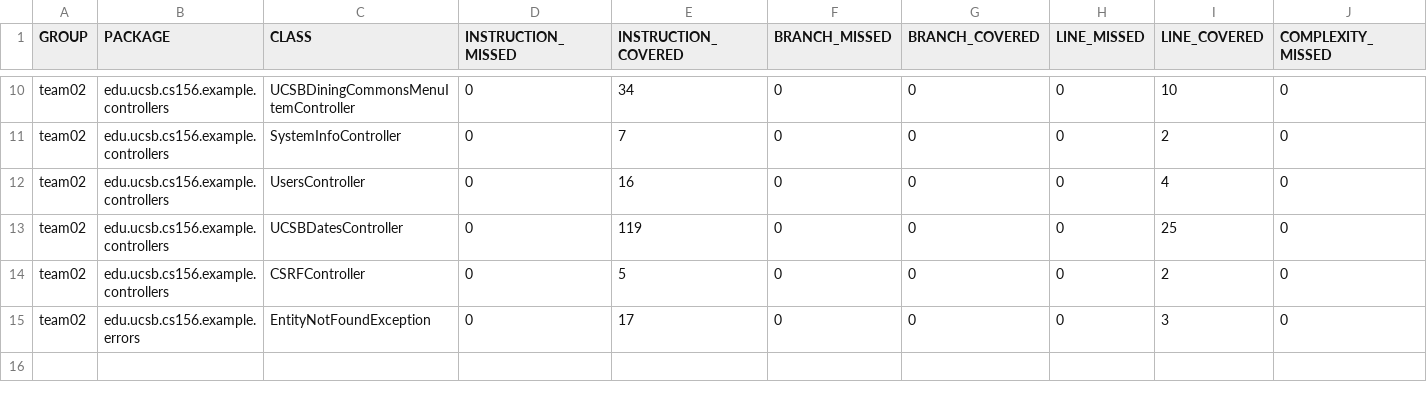
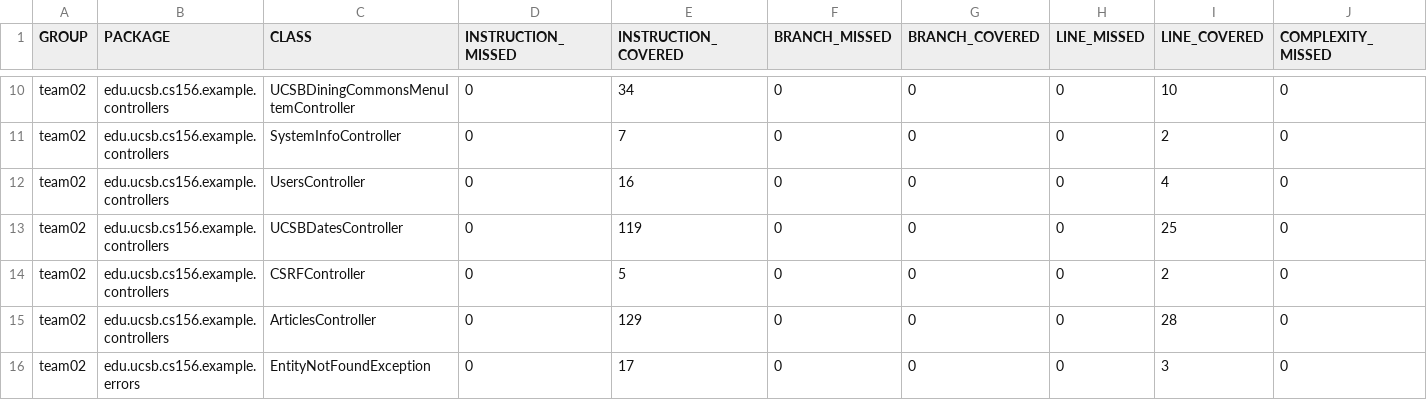
Before and after one commit to ucsb-cs156-s24/team02-s24-4pm-6, a CSV file: jacoco/jacoco.csv, drawn as a sheet; only a part is shown, gaps mark what is left out; rows hold the shown columns only; the diff names each change by its address in the sheet, - before the commit and + after, or states it on an @@ line.

Commit message:
Deploying to gh-pages from @ ucsb-cs156-s24/team02-s24-4pm-6@779ccc5608162a461a4aef6bfc13ffb6e395989e 🚀

```diff
--- a/jacoco/jacoco.csv
+++ b/jacoco/jacoco.csv
+row 15: team02 | edu.ucsb.cs156.example.controllers | ArticlesController | 0 | 129 | 0 | 0 | 0 | 28 | 0
```
Also changed, not shown: 7 other files.
